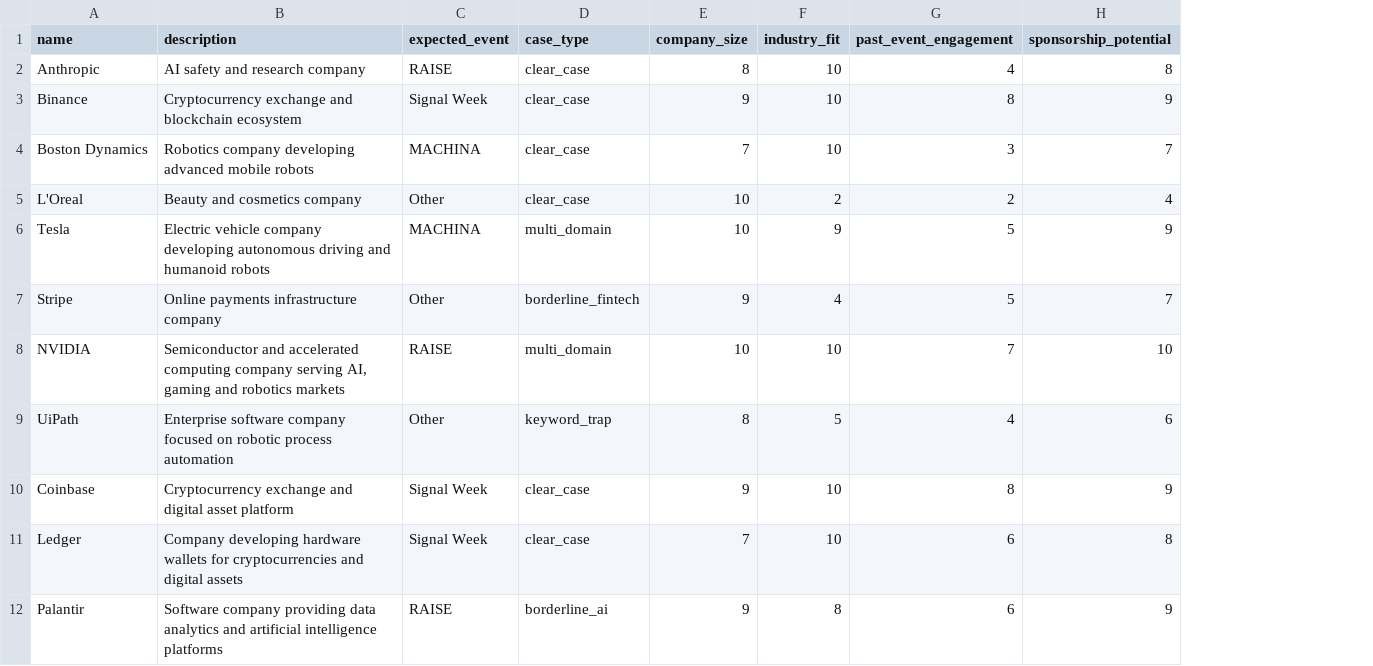
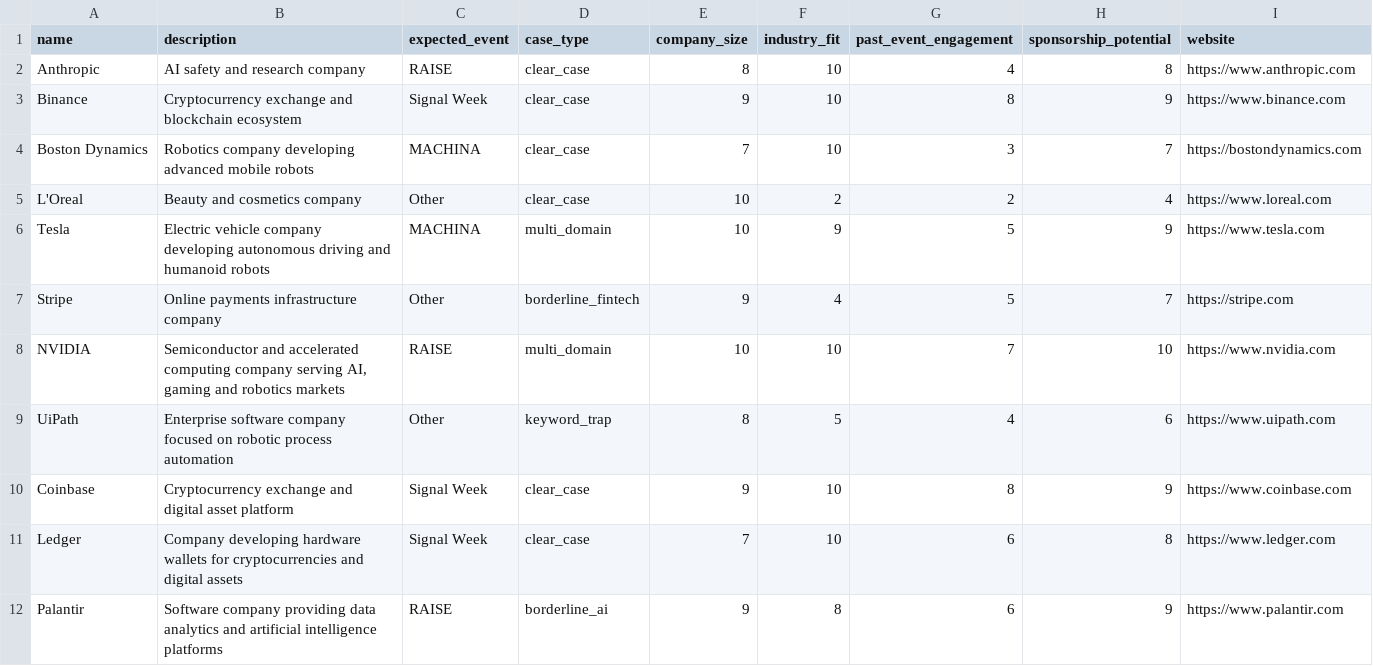
Before and after one commit to Echo-lqg/event-lead-qualification, a CSV file: companies.csv, drawn as a sheet; only a part is shown; the diff names each change by its address in the sheet, - before the commit and + after, or states it on an @@ line.

Commit message:
Add enrichment test dataset

```diff
--- a/companies.csv
+++ b/companies.csv
+column I (website), rows 2-12: https://www.anthropic.com | https://www.binance.com | https://bostondynamics.com | https://www.loreal.com | https://www.tesla.com | https://stripe.com | https://www.nvidia.com | https://www.uipath.com | https://www.coinbase.com | https://www.ledger.com | https://www.palantir.com
```
Also changed, not shown: 1 other file.
